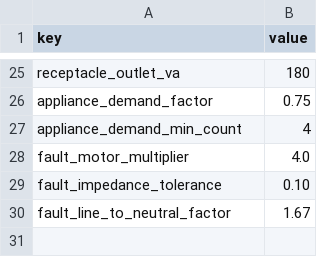
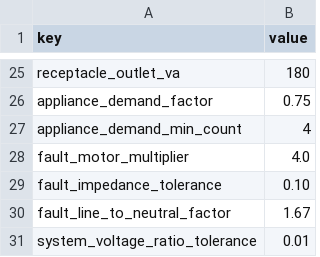
Before and after one commit to JAAM08/IEEStudio, a CSV file: data/nom-001-sede-2012/profile.csv, drawn as a sheet; only a part is shown, gaps mark what is left out.

```diff
--- a/data/nom-001-sede-2012/profile.csv
+++ b/data/nom-001-sede-2012/profile.csv
@@ -30 +30,2 @@ fault_impedance_tolerance,0.10
 fault_line_to_neutral_factor,1.67
+system_voltage_ratio_tolerance,0.01
```
Also changed, not shown: data/nom-001-sede-2012/references.csv, 49 other files.
